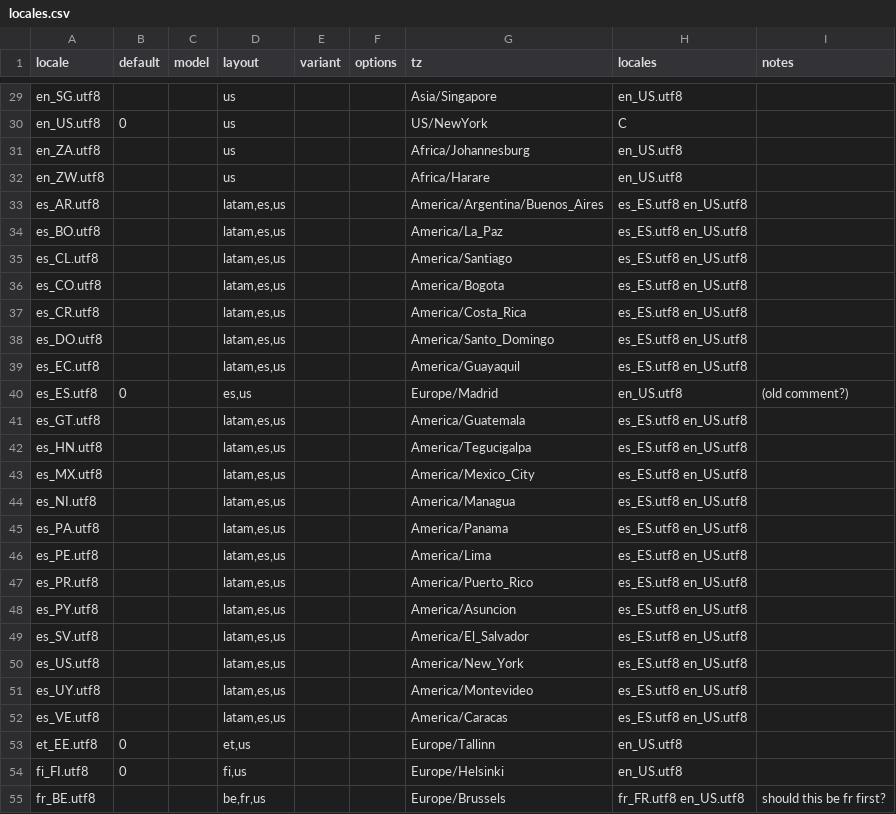
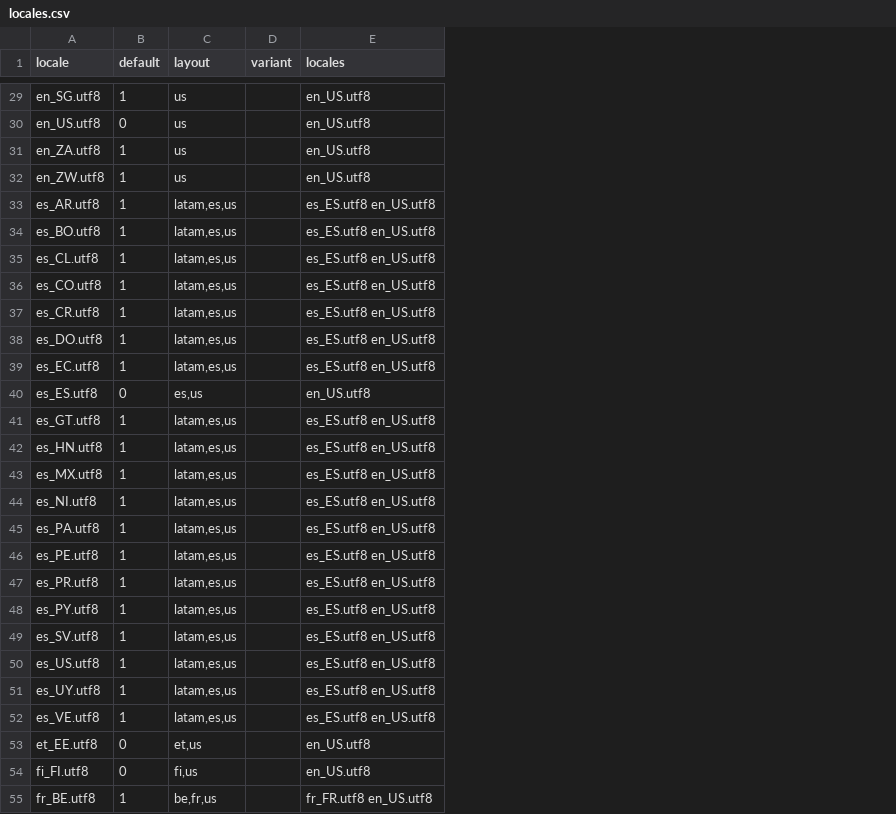
Before and after one commit to siduction/fll-live-initscripts, a CSV file: share/fll-live-initscripts/locales.csv, drawn as a sheet; only a part is shown, gaps mark what is left out; removed rows and columns are numbered as before the commit, all else as after; the diff covers the shown part only; the diff names each change by its address in the sheet, - before the commit and + after, or states it on an @@ line.

Commit message:
updated locales.csv from https://github.com/fullstory/fll-live-initscripts and fix de_DE

```diff
--- a/share/fll-live-initscripts/locales.csv
+++ b/share/fll-live-initscripts/locales.csv
-column C (model), empty
-column F (options), empty
-column G (tz), rows 29-55: Asia/Singapore | US/NewYork | Africa/Johannesburg | Africa/Harare | America/Argentina/Buenos_Aires | America/La_Paz | America/Santiago | America/Bogota | America/Costa_Rica | America/Santo_Domingo | America/Guayaquil | Europe/Madrid | America/Guatemala | America/Tegucigalpa | America/Mexico_City | America/Managua | America/Panama | America/Lima | America/Puerto_Rico | America/Asuncion | America/El_Salvador | America/New_York | America/Montevideo | America/Caracas | Europe/Tallinn | Europe/Helsinki | Europe/Brussels
-column I (notes), rows 40-55: (old comment?) |  |  |  |  |  |  |  |  |  |  |  |  |  |  | should this be fr first?
-B29 (default): (empty)
+B29 (default): 1
-E30 (locales): C
+E30 (locales): en_US.utf8
-B31:B39 (default): (empty)
+B31:B39 (default): 1
-B41:B52 (default): (empty)
+B41:B52 (default): 1
-B55 (default): (empty)
+B55 (default): 1
```
Also changed, not shown: 35 edited cells elsewhere in this file.
